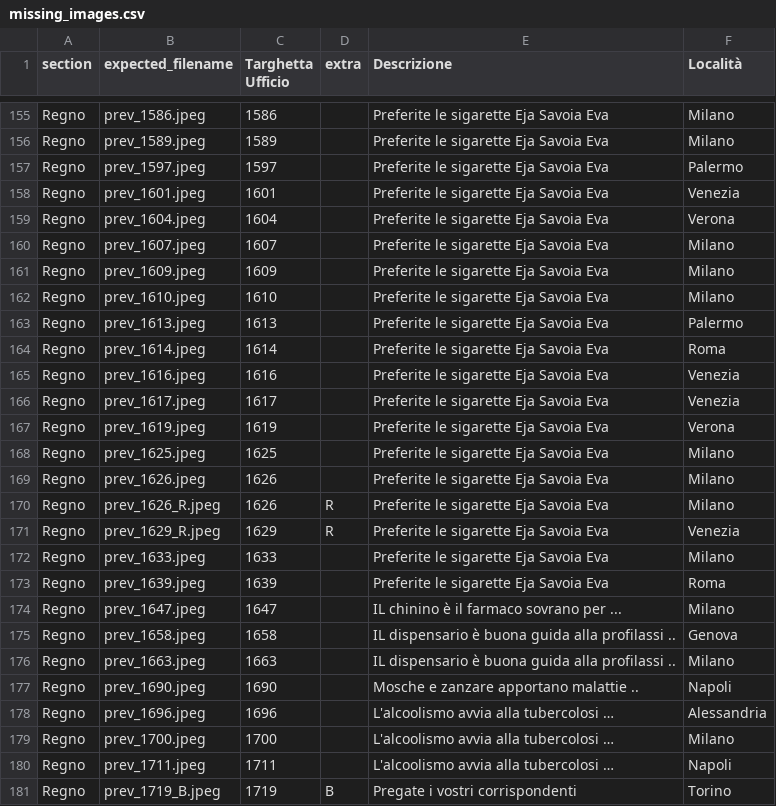
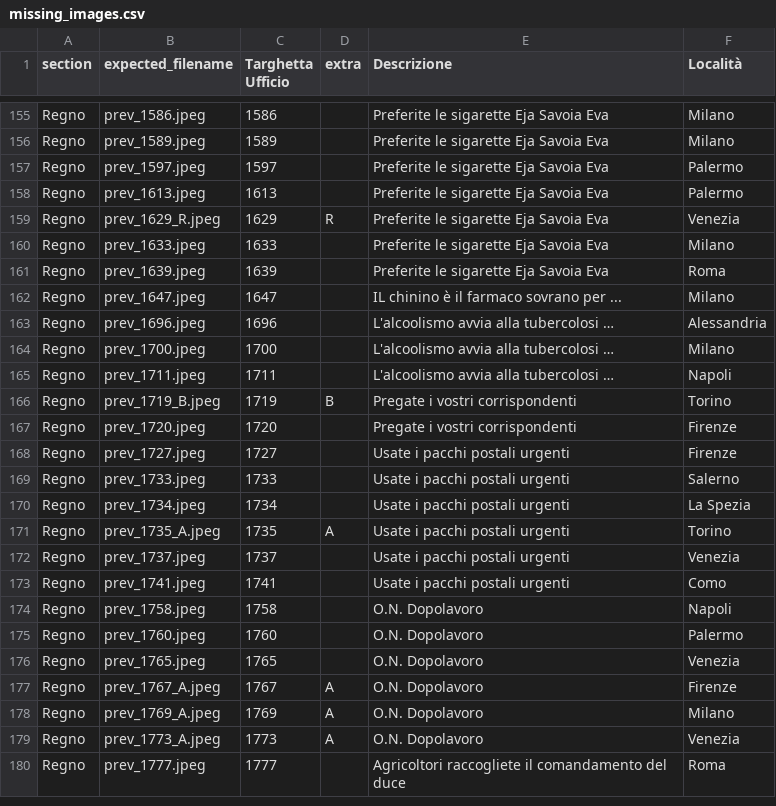
Before and after one commit to francyphil/francyphil.github.io, a CSV file: missing_images.csv, drawn as a sheet; only a part is shown, gaps mark what is left out; the shorter side is filled out with more unchanged rows; the diff names each change by its address in the sheet, - before the commit and + after, or states it on an @@ line.

```diff
--- a/missing_images.csv
+++ b/missing_images.csv
-row 158: Regno | prev_1601.jpeg | 1601 |  | Preferite le sigarette Eja Savoia Eva | Venezia
-row 159: Regno | prev_1604.jpeg | 1604 |  | Preferite le sigarette Eja Savoia Eva | Verona
-row 160: Regno | prev_1607.jpeg | 1607 |  | Preferite le sigarette Eja Savoia Eva | Milano
-row 161: Regno | prev_1609.jpeg | 1609 |  | Preferite le sigarette Eja Savoia Eva | Milano
-row 162: Regno | prev_1610.jpeg | 1610 |  | Preferite le sigarette Eja Savoia Eva | Milano
-row 164: Regno | prev_1614.jpeg | 1614 |  | Preferite le sigarette Eja Savoia Eva | Roma
-row 165: Regno | prev_1616.jpeg | 1616 |  | Preferite le sigarette Eja Savoia Eva | Venezia
-row 166: Regno | prev_1617.jpeg | 1617 |  | Preferite le sigarette Eja Savoia Eva | Venezia
-row 167: Regno | prev_1619.jpeg | 1619 |  | Preferite le sigarette Eja Savoia Eva | Verona
-row 168: Regno | prev_1625.jpeg | 1625 |  | Preferite le sigarette Eja Savoia Eva | Milano
-row 169: Regno | prev_1626.jpeg | 1626 |  | Preferite le sigarette Eja Savoia Eva | Milano
-row 170: Regno | prev_1626_R.jpeg | 1626 | R | Preferite le sigarette Eja Savoia Eva | Milano
-row 175: Regno | prev_1658.jpeg | 1658 |  | IL dispensario è buona guida alla profilassi .. | Genova
-row 176: Regno | prev_1663.jpeg | 1663 |  | IL dispensario è buona guida alla profilassi .. | Milano
-row 177: Regno | prev_1690.jpeg | 1690 |  | Mosche e zanzare apportano malattie .. | Napoli
```
Also changed, not shown: unreferenced_regno_images.csv, 18 other files.
